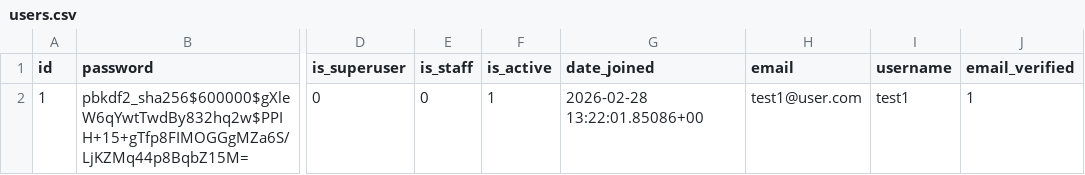
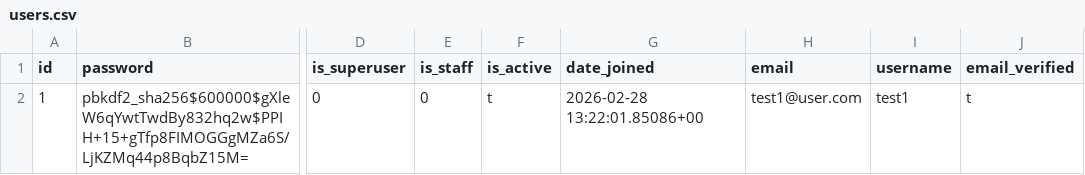
Before and after one commit to timStephens0710/ExampleMusicApp, a CSV file: project_folder/dbt/seeds/users.csv, drawn as a sheet; only a part is shown, gaps mark what is left out; the diff names each change by its address in the sheet, - before the commit and + after, or states it on an @@ line.

```diff
--- a/project_folder/dbt/seeds/users.csv
+++ b/project_folder/dbt/seeds/users.csv
-F2 (is_active): 1
+F2 (is_active): t
-J2 (email_verified): 1
+J2 (email_verified): t
```
Also changed, not shown: project_folder/dbt/seeds/playlists.csv.
